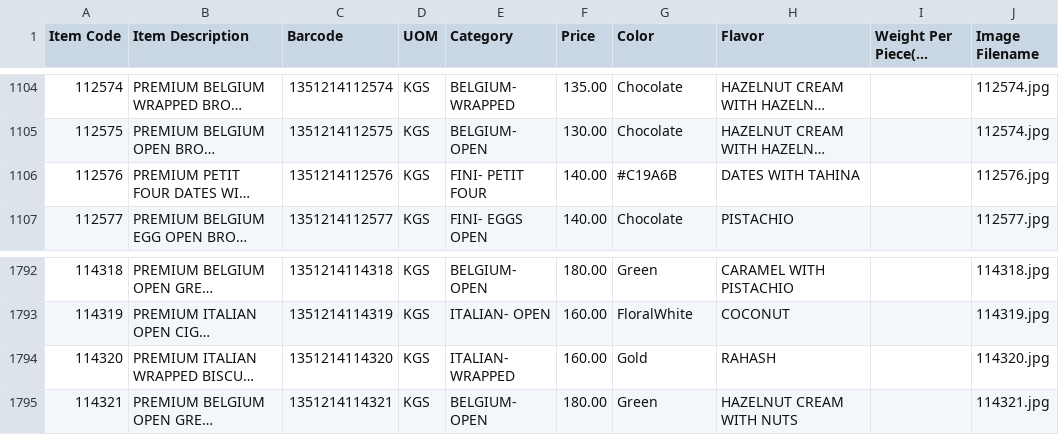
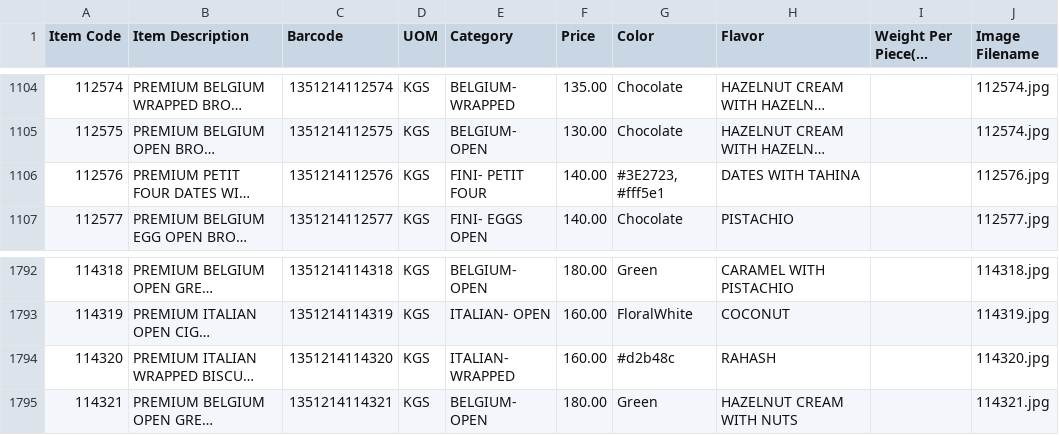
Before and after one commit to inventory-choco/inventory-catalogue-website, a CSV file: inventory_data.csv, drawn as a sheet; only a part is shown, gaps mark what is left out; long unchanged cells end in …; the diff covers the shown part only; the diff names each change by its address in the sheet, - before the commit and + after, or states it on an @@ line.

```diff
--- a/inventory_data.csv
+++ b/inventory_data.csv
-G1106 (Color): #C19A6B
+G1106 (Color): #3E2723, #fff5e1
-G1794 (Color): Gold
+G1794 (Color): #d2b48c
```
Also changed, not shown: 11 added rows and 5 edited cells elsewhere in this file, 9 other files.
